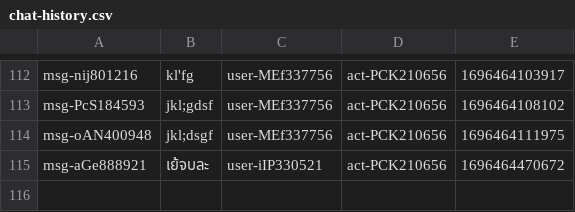
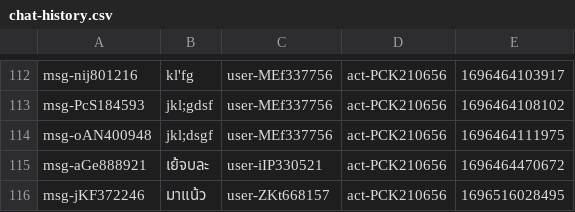
Before and after one commit to Homiez09/plasom-reunion, a CSV file: data/chat-history.csv, drawn as a sheet; only a part is shown, gaps mark what is left out.

Commit message:
update fake data for test

```diff
--- a/data/chat-history.csv
+++ b/data/chat-history.csv
@@ -115 +115,2 @@ msg-oAN400948,jkl;dsgf,user-MEf337756,act-PCK210656,1696464111975
 msg-aGe888921,เย้จบละ,user-iIP330521,act-PCK210656,1696464470672
+msg-jKF372246,มาแน้ว,user-ZKt668157,act-PCK210656,1696516028495
```
Also changed, not shown: data/join-team.csv, data/user-list.csv.
